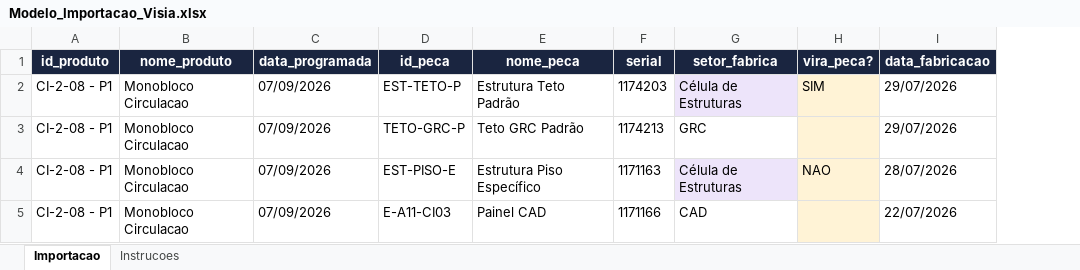
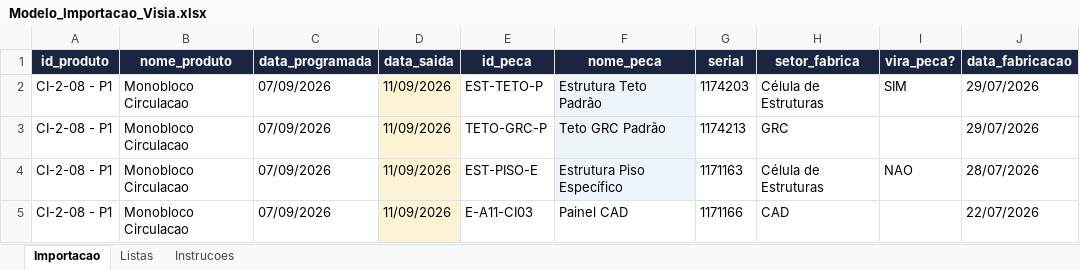
Before and after one commit to carloshoff1709/visia., an Excel workbook: Modelo_Importacao_Visia.xlsx, sheet Importacao, drawn as a sheet; values as stored, in another font and other column widths than the file's, no borders; addresses are those after the commit; the diff names each change by its address in the sheet, - before the commit and + after, or states it on an @@ line.

```diff
--- a/Modelo_Importacao_Visia.xlsx (sheet Importacao)
+++ b/Modelo_Importacao_Visia.xlsx (sheet Importacao)
+sheet tab: Listas
+column D (data_saida), rows 2-5: all 11/09/2026
-F2:F4 fill: none
+F2:F4 fill: #EEF4FB
-H2 fill: #EDE4FA
+H2 fill: none
-I2:I5 fill: #FFF3D6
+I2:I5 fill: none
-H4 fill: #EDE4FA
+H4 fill: none
```
Also changed, not shown: sheet Instrucoes, formulas that keep their value, 4 other files.
